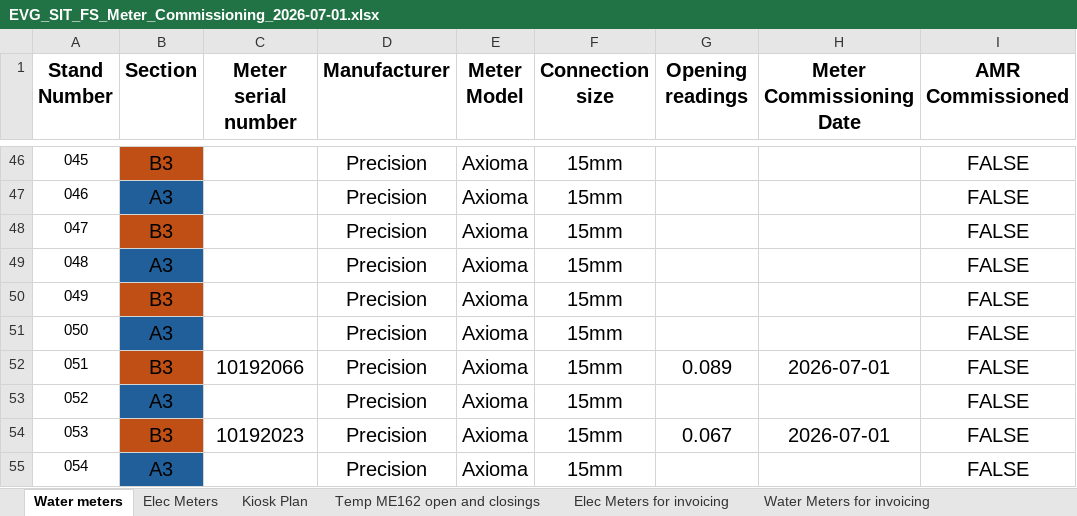
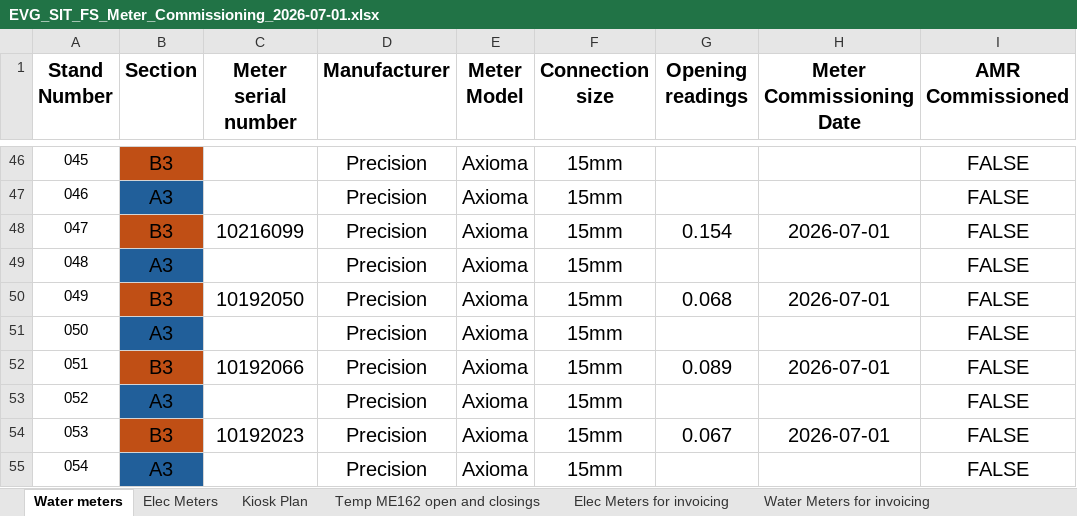
Before and after one commit to ruanvanheerden97/EVGSitariProject, an Excel workbook: EVG_SIT_FS_Meter_Commissioning_2026-07-01.xlsx, sheet Water meters, drawn as a sheet; only a part is shown, gaps mark what is left out; values as stored, in another font and other column widths than the file's, no borders; conditional formats not drawn; the diff names each change by its address in the sheet, - before the commit and + after, or states it on an @@ line.

Commit message:
NEw wtaer meters installed

```diff
--- a/EVG_SIT_FS_Meter_Commissioning_2026-07-01.xlsx (sheet Water meters)
+++ b/EVG_SIT_FS_Meter_Commissioning_2026-07-01.xlsx (sheet Water meters)
-C48 (Meter serial number): (empty)
+C48 (Meter serial number): 10216099
-G48 (Opening readings): (empty)
+G48 (Opening readings): 0.154
-H48 (Meter Commissioning Date): (empty)
+H48 (Meter Commissioning Date): 2026-07-01
-C50 (Meter serial number): (empty)
+C50 (Meter serial number): 10192050
-G50 (Opening readings): (empty)
+G50 (Opening readings): 0.068
-H50 (Meter Commissioning Date): (empty)
+H50 (Meter Commissioning Date): 2026-07-01
```
